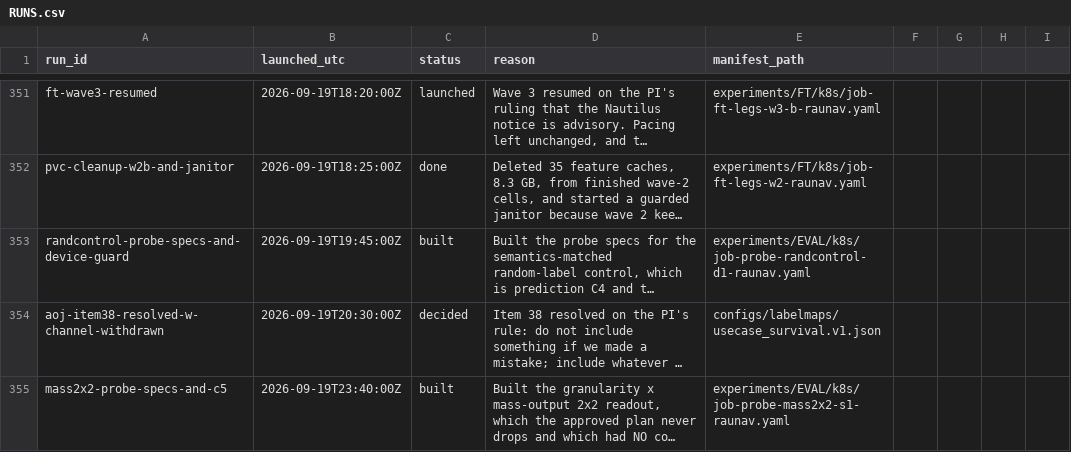
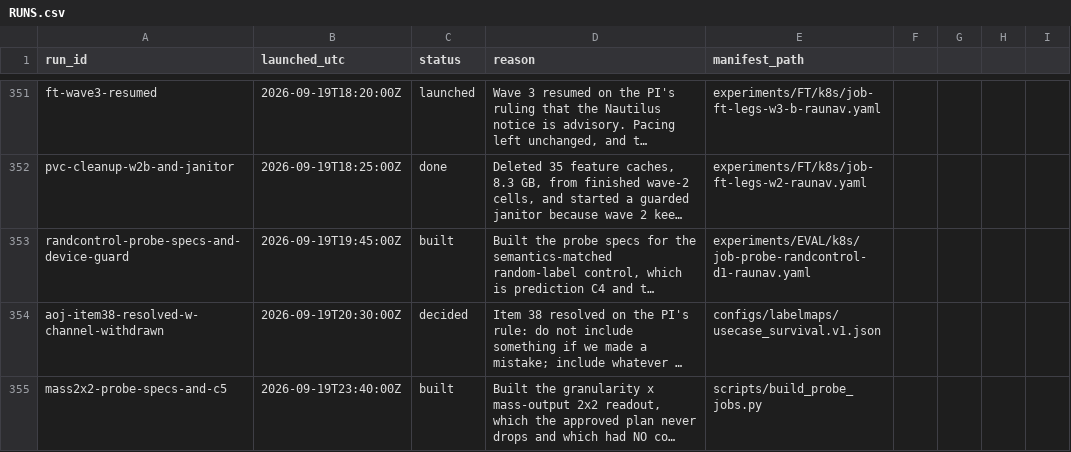
Before and after one commit to raunavm/transferlearningsophon, a CSV file: experiments/RUNS.csv, drawn as a sheet; only a part is shown, gaps mark what is left out; long unchanged cells end in …; the diff covers the shown part only; the diff names each change by its address in the sheet, - before the commit and + after, or states it on an @@ line.

```diff
--- a/experiments/RUNS.csv
+++ b/experiments/RUNS.csv
-E355 (manifest_path): experiments/EVAL/k8s/job-probe-mass2x2-s1-raunav.yaml
+E355 (manifest_path): scripts/build_probe_jobs.py
```
Also changed, not shown: 1 added row elsewhere in this file, 4 other files.
